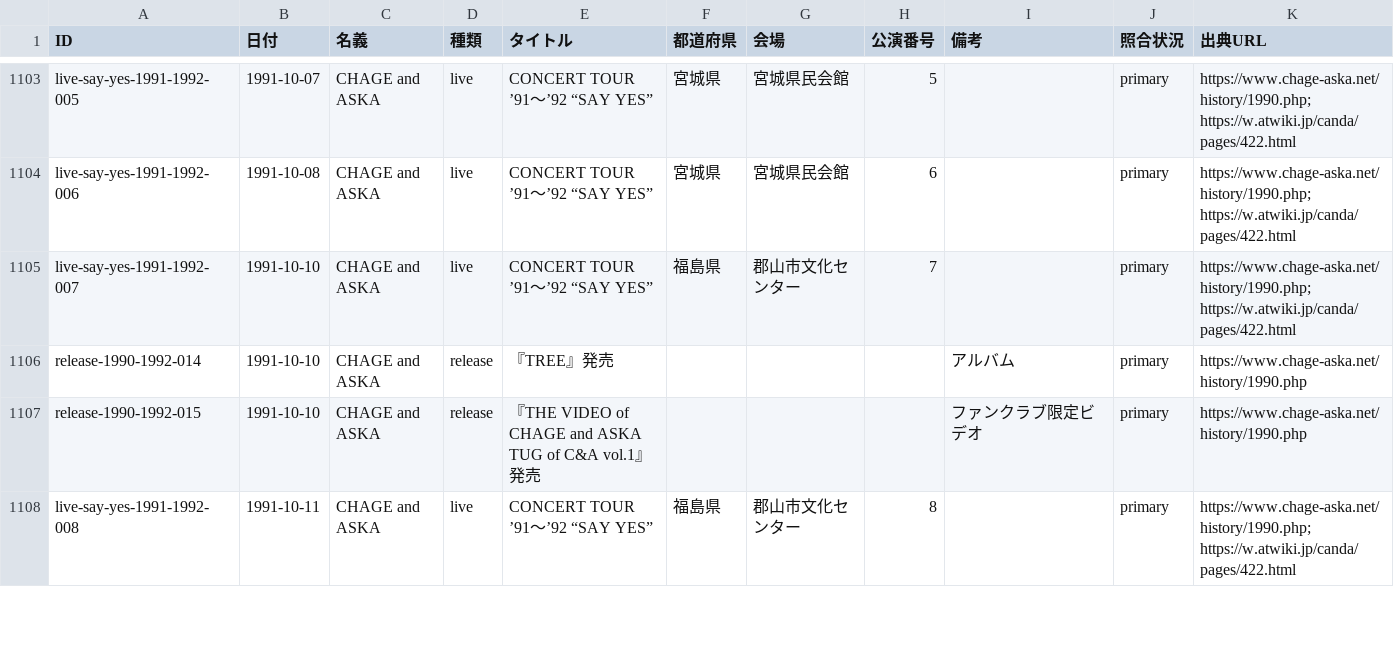
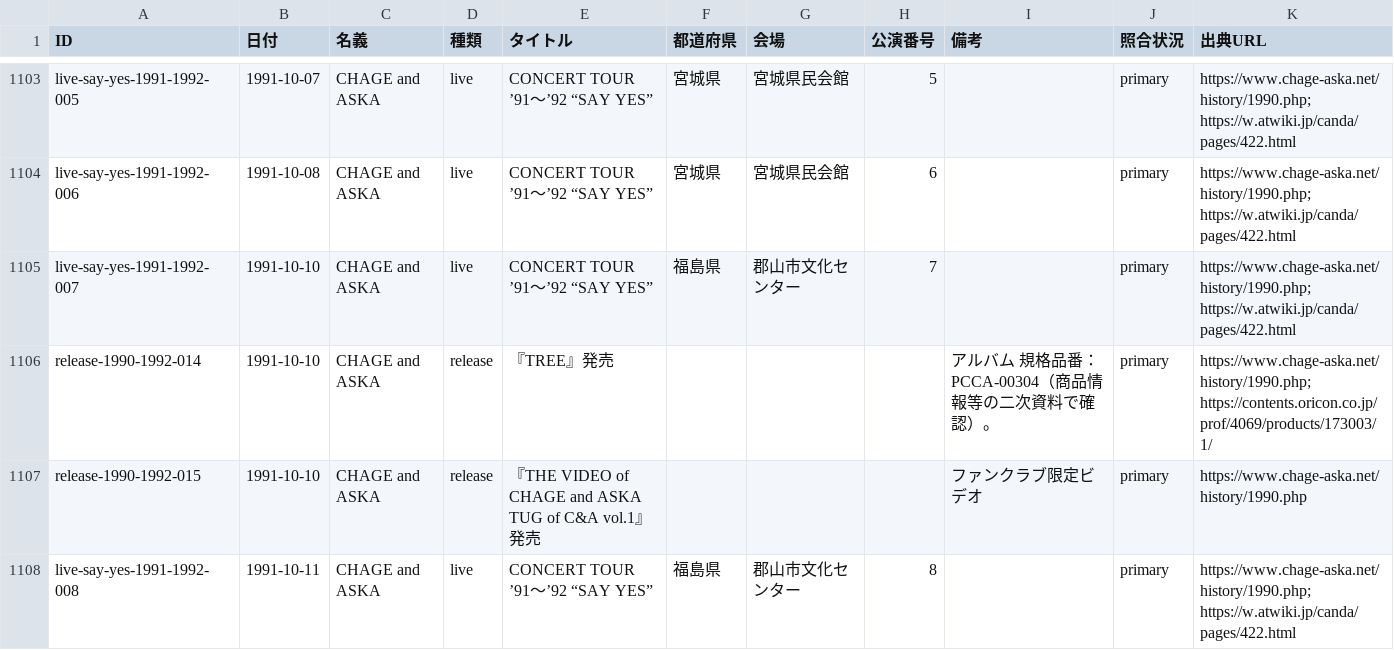
Before and after one commit to Maximum0303/ca-on-this-day, a CSV file: data/events.csv, drawn as a sheet; only a part is shown, gaps mark what is left out; the diff covers the shown part only.

```diff
--- a/data/events.csv
+++ b/data/events.csv
@@ -1105,3 +1105,3 @@ live-say-yes-1991-1992-006,1991-10-08,CHAGE and ASKA,live,CONCERT TOUR ’91～
 live-say-yes-1991-1992-007,1991-10-10,CHAGE and ASKA,live,CONCERT TOUR ’91～’92 “SAY YES”,福島県,郡山市文化センター,7,,primary,https://www.chage-aska.net/history/1990.php; https://w.atwiki.jp/canda/pages/422.html
-release-1990-1992-014,1991-10-10,CHAGE and ASKA,release,『TREE』発売,,,,アルバム,primary,https://www.chage-aska.net/history/1990.php
+release-1990-1992-014,1991-10-10,CHAGE and ASKA,release,『TREE』発売,,,,アルバム 規格品番：PCCA-00304（商品情報等の二次資料で確認）。,primary,https://www.chage-aska.net/history/1990.php; https://contents.oricon.co.jp/prof/4069/products/173003/1/
 release-1990-1992-015,1991-10-10,CHAGE and ASKA,release,『THE VIDEO of CHAGE and ASKA TUG of C&A vol.1』発売,,,,ファンクラブ限定ビデオ,primary,https://www.chage-aska.net/history/1990.php
```
Also changed, not shown: 19 edited cells elsewhere in this file, 2 other files.
